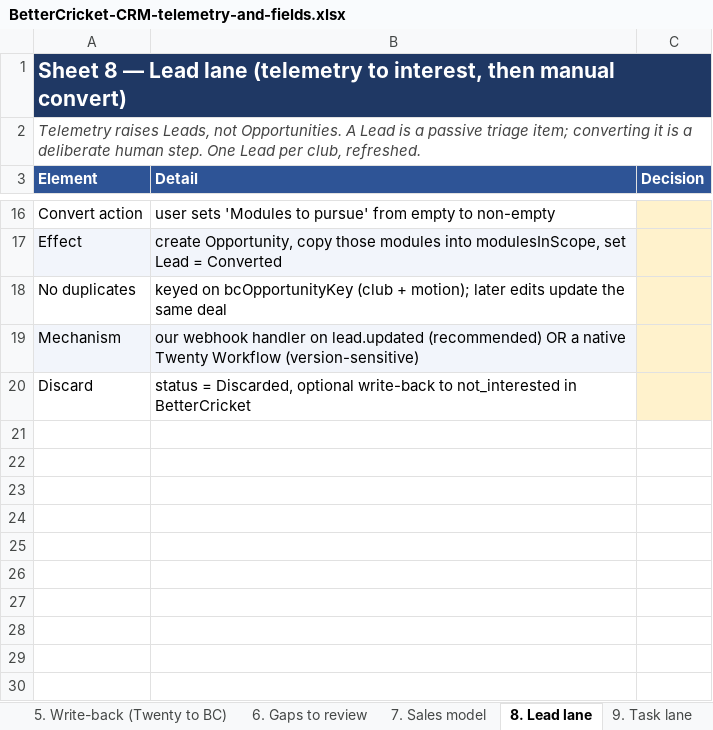
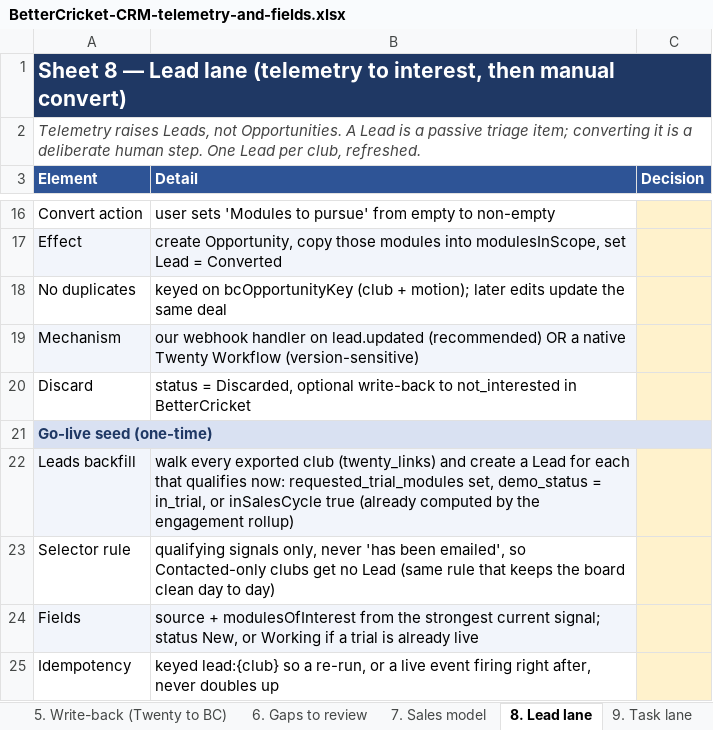
Before and after one commit to thejackbar/BetterStats, an Excel workbook: BetterCricket-CRM-telemetry-and-fields.xlsx, sheet 8. Lead lane, drawn as a sheet; only a part is shown, gaps mark what is left out; values as stored, in another font and other column widths than the file's, no borders; the diff names each change by its address in the sheet, - before the commit and + after, or states it on an @@ line.

```diff
--- a/BetterCricket-CRM-telemetry-and-fields.xlsx (sheet 8. Lead lane)
+++ b/BetterCricket-CRM-telemetry-and-fields.xlsx (sheet 8. Lead lane)
+row 21: Go-live seed (one-time)
+row 22: Leads backfill | walk every exported club (twenty_links) and create a Lead for each that qualifies now: requested_trial_modules set, demo_status = in_trial, or inSalesCycle true (already computed by the engagement rollup)
+row 23: Selector rule | qualifying signals only, never 'has been emailed', so Contacted-only clubs get no Lead (same rule that keeps the board clean day to day)
+row 24: Fields | source + modulesOfInterest from the strongest current signal; status New, or Working if a trial is already live
+row 25: Idempotency | keyed lead:{club} so a re-run, or a live event firing right after, never doubles up
```
Also changed, not shown: sheet 9. Task lane.
